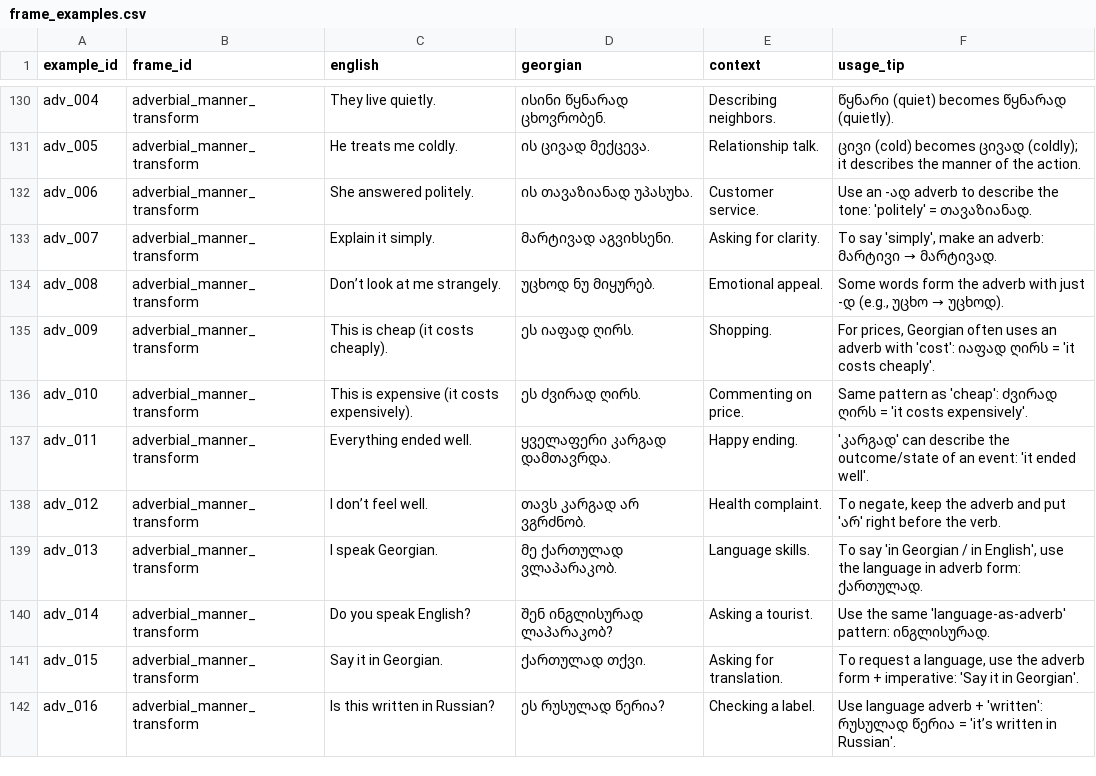
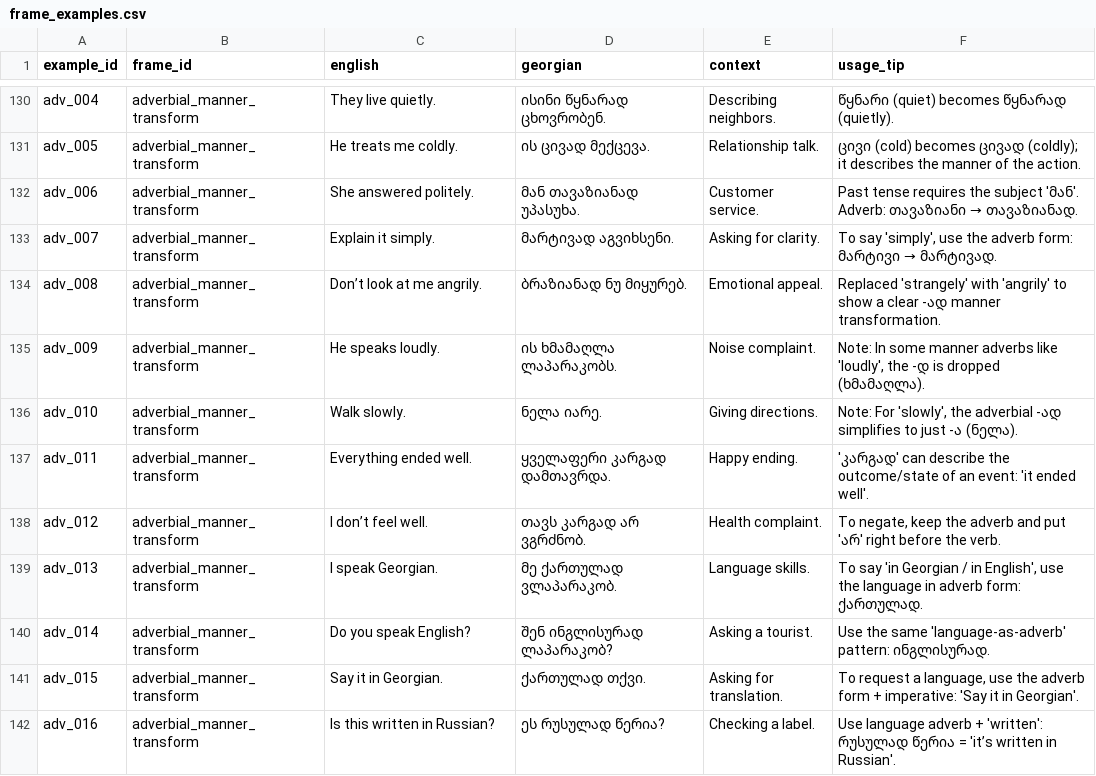
Before and after one commit to MarkMote/learn-georgian, a CSV file: public/frame_examples.csv, drawn as a sheet; only a part is shown, gaps mark what is left out.

Commit message:
grammar errors

```diff
--- a/public/frame_examples.csv
+++ b/public/frame_examples.csv
@@ -131,7 +131,7 @@
 "adv_005","adverbial_manner_transform","He treats me coldly.","ის ცივად მექცევა.","Relationship talk.","ცივი (cold) becomes ცივად (coldly); it describes the manner of the action."
-"adv_006","adverbial_manner_transform","She answered politely.","ის თავაზიანად უპასუხა.","Customer service.","Use an -ად adverb to describe the tone: 'politely' = თავაზიანად."
-"adv_007","adverbial_manner_transform","Explain it simply.","მარტივად აგვიხსენი.","Asking for clarity.","To say 'simply', make an adverb: მარტივი → მარტივად."
-"adv_008","adverbial_manner_transform","Don’t look at me strangely.","უცხოდ ნუ მიყურებ.","Emotional appeal.","Some words form the adverb with just -დ (e.g., უცხო → უცხოდ)."
-"adv_009","adverbial_manner_transform","This is cheap (it costs cheaply).","ეს იაფად ღირს.","Shopping.","For prices, Georgian often uses an adverb with 'cost': იაფად ღირს = 'it costs cheaply'."
-"adv_010","adverbial_manner_transform","This is expensive (it costs expensively).","ეს ძვირად ღირს.","Commenting on price.","Same pattern as 'cheap': ძვირად ღირს = 'it costs expensively'."
+"adv_006","adverbial_manner_transform","She answered politely.","მან თავაზიანად უპასუხა.","Customer service.","Past tense requires the subject 'მან'. Adverb: თავაზიანი → თავაზიანად."
+"adv_007","adverbial_manner_transform","Explain it simply.","მარტივად აგვიხსენი.","Asking for clarity.","To say 'simply', use the adverb form: მარტივი → მარტივად."
+"adv_008","adverbial_manner_transform","Don’t look at me angrily.","ბრაზიანად ნუ მიყურებ.","Emotional appeal.","Replaced 'strangely' with 'angrily' to show a clear -ად manner transformation."
+"adv_009","adverbial_manner_transform","He speaks loudly.","ის ხმამაღლა ლაპარაკობს.","Noise complaint.","Note: In some manner adverbs like 'loudly', the -დ is dropped (ხმამაღლა)."
+"adv_010","adverbial_manner_transform","Walk slowly.","ნელა იარე.","Giving directions.","Note: For 'slowly', the adverbial -ად simplifies to just -ა (ნელა)."
 "adv_011","adverbial_manner_transform","Everything ended well.","ყველაფერი კარგად დამთავრდა.","Happy ending.","'კარგად' can describe the outcome/state of an event: 'it ended well'."
```
